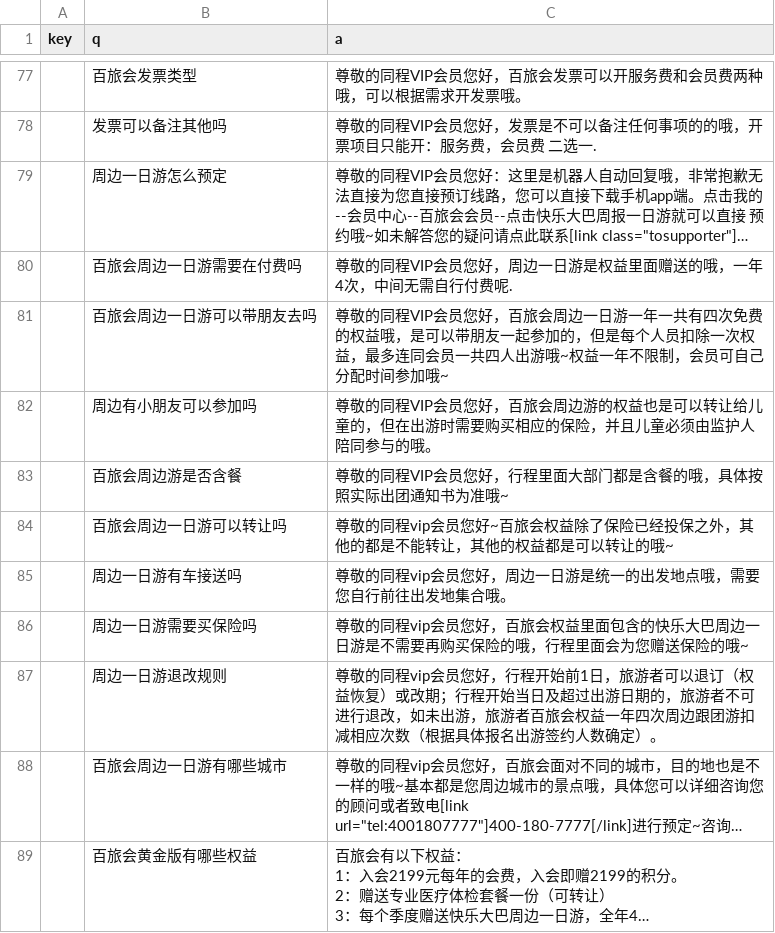
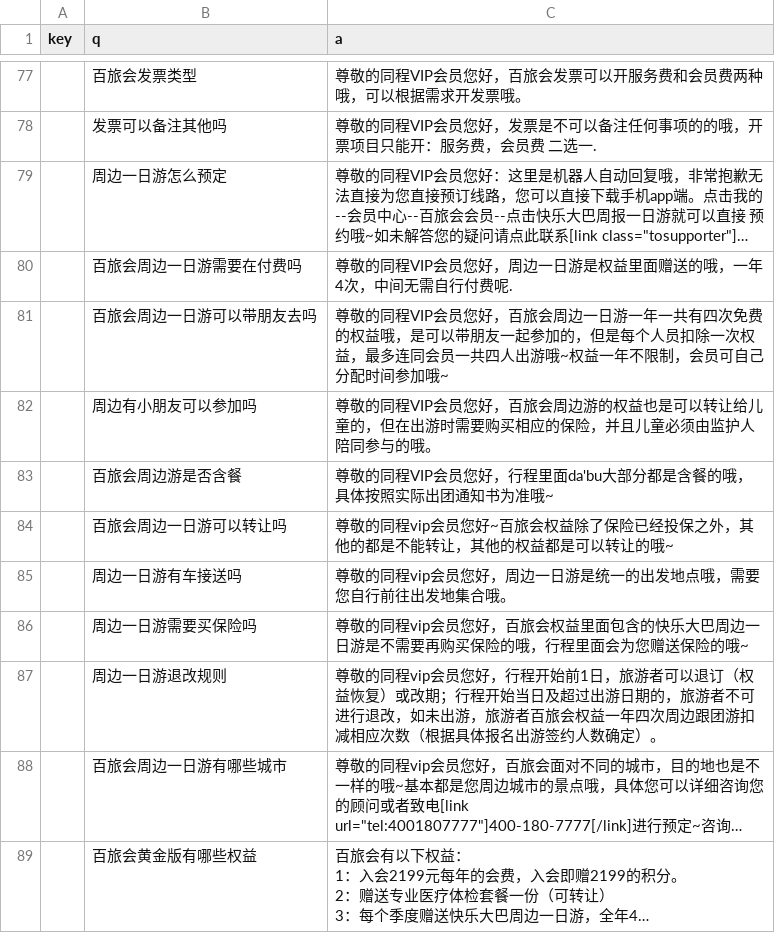
Before and after one commit to stevenyesz/wxbot, a CSV file: qa.csv, drawn as a sheet; only a part is shown, gaps mark what is left out; long unchanged cells end in ….

Commit message:
Update qa.csv

```diff
--- a/qa.csv
+++ b/qa.csv
@@ -134,3 +134,3 @@ key,q,a
 ,周边有小朋友可以参加吗,尊敬的同程VIP会员您好，百旅会周边游的权益也是可以转让给儿童的，但在出游时需要购买相应的保险，并且儿童必须由监护人陪同参与的哦。
-,百旅会周边游是否含餐,尊敬的同程VIP会员您好，行程里面大部门都是含餐的哦，具体按照实际出团通知书为准哦~
+,百旅会周边游是否含餐,尊敬的同程VIP会员您好，行程里面da'bu大部分都是含餐的哦，具体按照实际出团通知书为准哦~
 ,百旅会周边一日游可以转让吗,尊敬的同程vip会员您好~百旅会权益除了保险已经投保之外，其他的都是不能转让，其他的权益都是可以转让的哦~
```
